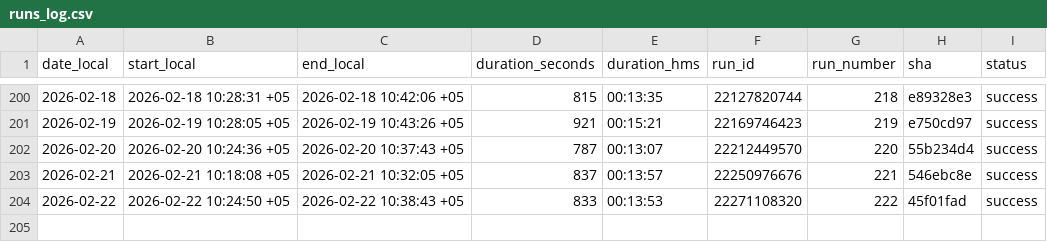
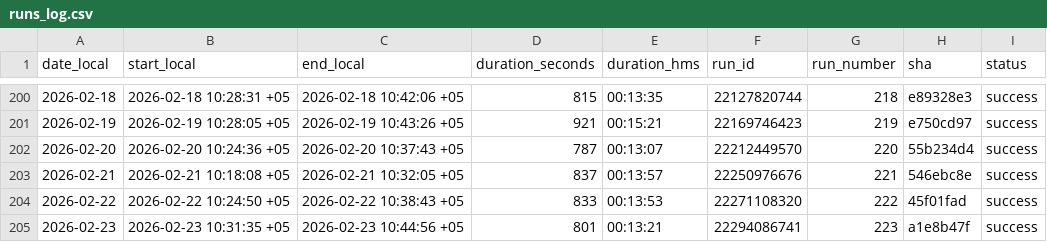
Before and after one commit to d-djumanov/OLX_Dacha_Scraping, a CSV file: Project/runs_log.csv, drawn as a sheet; only a part is shown, gaps mark what is left out.

```diff
--- a/Project/runs_log.csv
+++ b/Project/runs_log.csv
@@ -204 +204,2 @@ date_local,start_local,end_local,duration_seconds,duration_hms,run_id,run_number
 2026-02-22,2026-02-22 10:24:50 +05,2026-02-22 10:38:43 +05,833,00:13:53,22271108320,222,45f01fad,success
+2026-02-23,2026-02-23 10:31:35 +05,2026-02-23 10:44:56 +05,801,00:13:21,22294086741,223,a1e8b47f,success
```
Also changed, not shown: 2 other files.
